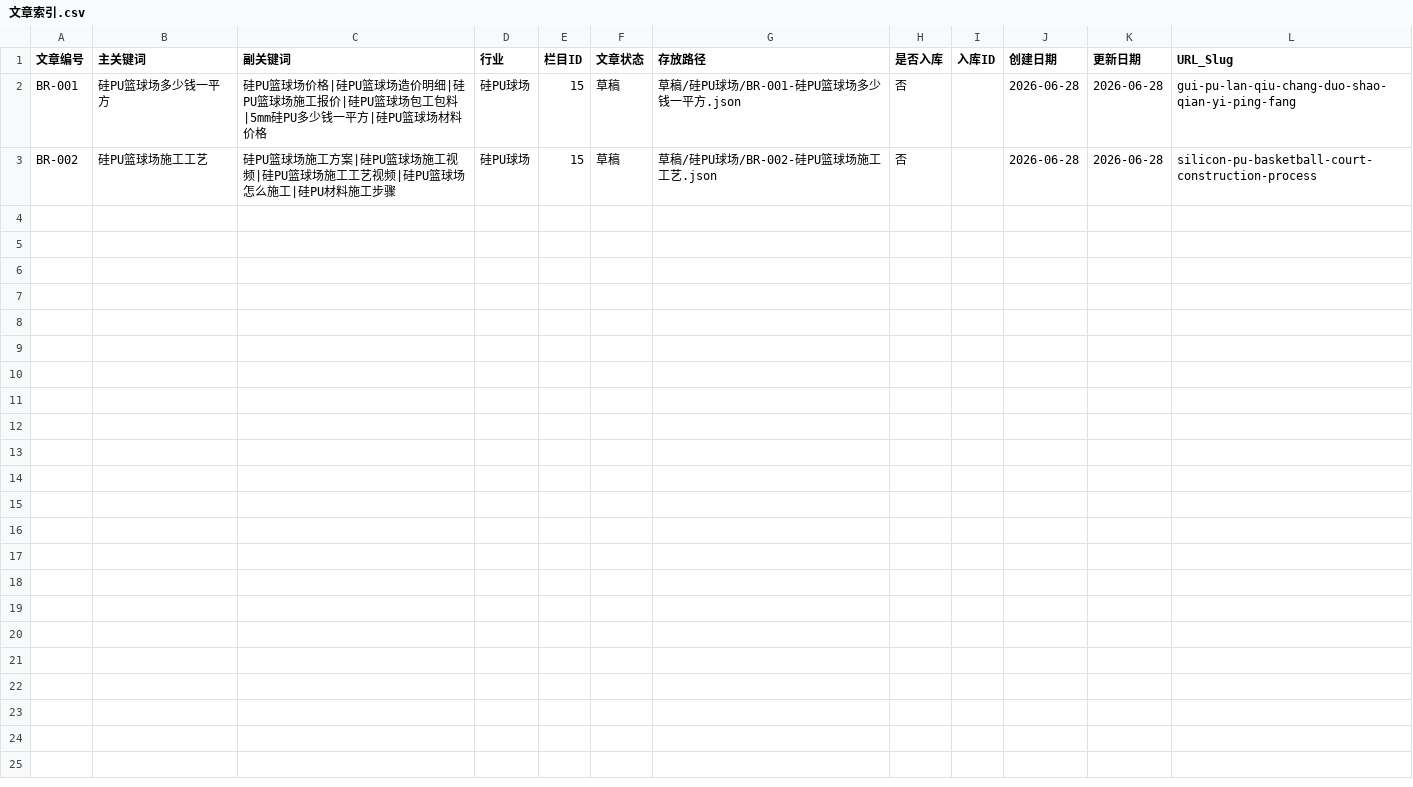
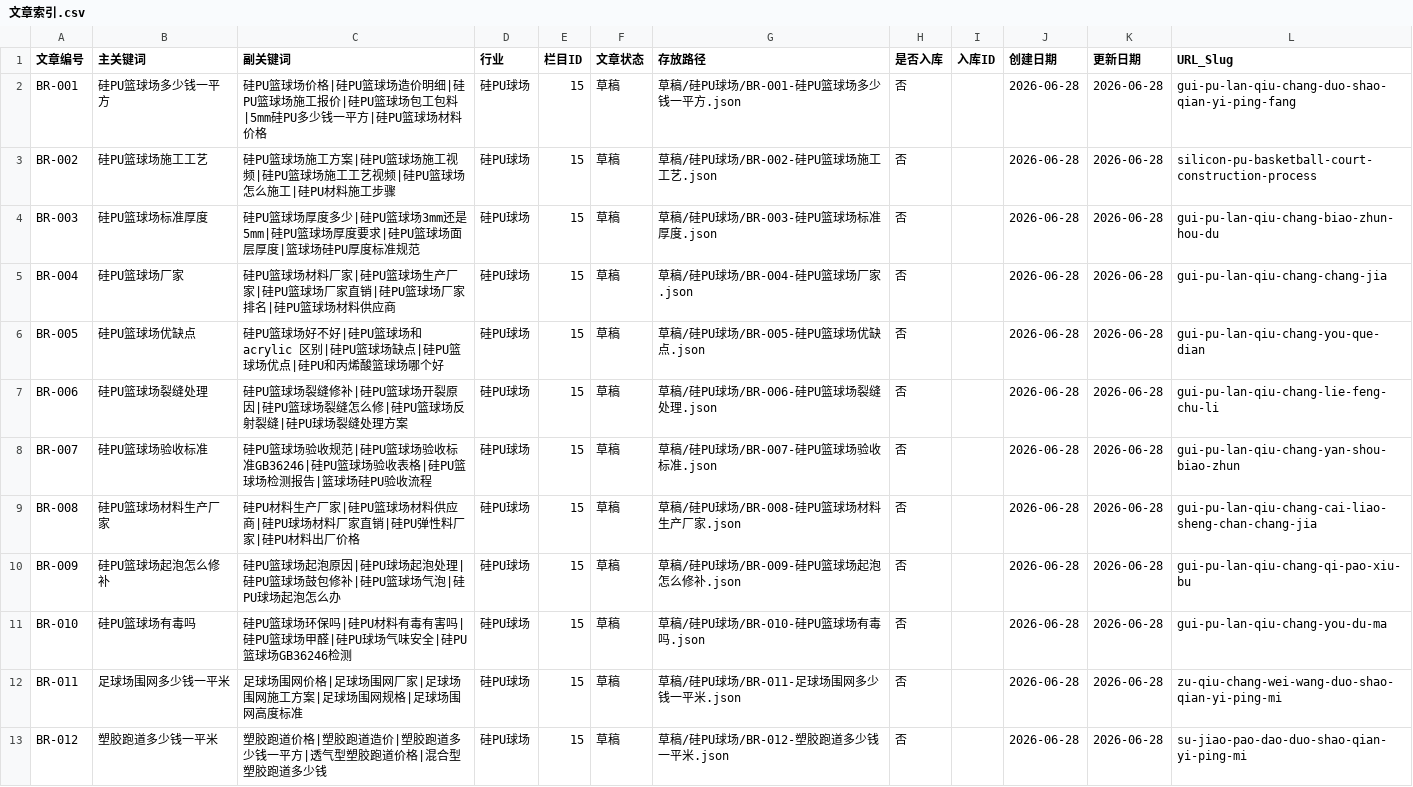
Before and after one commit to Fange-felix/br_wz, a CSV file: 文章索引.csv, drawn as a sheet.

Commit message:
update: 文章索引新增10篇文章记录

```diff
--- a/文章索引.csv
+++ b/文章索引.csv
@@ -3 +3,11 @@ BR-001,硅PU篮球场多少钱一平方,"硅PU篮球场价格|硅PU篮球场造
 BR-002,硅PU篮球场施工工艺,"硅PU篮球场施工方案|硅PU篮球场施工视频|硅PU篮球场施工工艺视频|硅PU篮球场怎么施工|硅PU材料施工步骤",硅PU球场,15,草稿,草稿/硅PU球场/BR-002-硅PU篮球场施工工艺.json,否,,2026-06-28,2026-06-28,silicon-pu-basketball-court-construction-process
+BR-003,硅PU篮球场标准厚度,"硅PU篮球场厚度多少|硅PU篮球场3mm还是5mm|硅PU篮球场厚度要求|硅PU篮球场面层厚度|篮球场硅PU厚度标准规范",硅PU球场,15,草稿,草稿/硅PU球场/BR-003-硅PU篮球场标准厚度.json,否,,2026-06-28,2026-06-28,gui-pu-lan-qiu-chang-biao-zhun-hou-du
+BR-004,硅PU篮球场厂家,"硅PU篮球场材料厂家|硅PU篮球场生产厂家|硅PU篮球场厂家直销|硅PU篮球场厂家排名|硅PU篮球场材料供应商",硅PU球场,15,草稿,草稿/硅PU球场/BR-004-硅PU篮球场厂家.json,否,,2026-06-28,2026-06-28,gui-pu-lan-qiu-chang-chang-jia
+BR-005,硅PU篮球场优缺点,"硅PU篮球场好不好|硅PU篮球场和 acrylic 区别|硅PU篮球场缺点|硅PU篮球场优点|硅PU和丙烯酸篮球场哪个好",硅PU球场,15,草稿,草稿/硅PU球场/BR-005-硅PU篮球场优缺点.json,否,,2026-06-28,2026-06-28,gui-pu-lan-qiu-chang-you-que-dian
+BR-006,硅PU篮球场裂缝处理,"硅PU篮球场裂缝修补|硅PU篮球场开裂原因|硅PU篮球场裂缝怎么修|硅PU篮球场反射裂缝|硅PU球场裂缝处理方案",硅PU球场,15,草稿,草稿/硅PU球场/BR-006-硅PU篮球场裂缝处理.json,否,,2026-06-28,2026-06-28,gui-pu-lan-qiu-chang-lie-feng-chu-li
+BR-007,硅PU篮球场验收标准,"硅PU篮球场验收规范|硅PU篮球场验收标准GB36246|硅PU篮球场验收表格|硅PU篮球场检测报告|篮球场硅PU验收流程",硅PU球场,15,草稿,草稿/硅PU球场/BR-007-硅PU篮球场验收标准.json,否,,2026-06-28,2026-06-28,gui-pu-lan-qiu-chang-yan-shou-biao-zhun
+BR-008,硅PU篮球场材料生产厂家,"硅PU材料生产厂家|硅PU篮球场材料供应商|硅PU球场材料厂家直销|硅PU弹性料厂家|硅PU材料出厂价格",硅PU球场,15,草稿,草稿/硅PU球场/BR-008-硅PU篮球场材料生产厂家.json,否,,2026-06-28,2026-06-28,gui-pu-lan-qiu-chang-cai-liao-sheng-chan-chang-jia
+BR-009,硅PU篮球场起泡怎么修补,"硅PU篮球场起泡原因|硅PU球场起泡处理|硅PU篮球场鼓包修补|硅PU篮球场气泡|硅PU球场起泡怎么办",硅PU球场,15,草稿,草稿/硅PU球场/BR-009-硅PU篮球场起泡怎么修补.json,否,,2026-06-28,2026-06-28,gui-pu-lan-qiu-chang-qi-pao-xiu-bu
+BR-010,硅PU篮球场有毒吗,"硅PU篮球场环保吗|硅PU材料有毒有害吗|硅PU篮球场甲醛|硅PU球场气味安全|硅PU篮球场GB36246检测",硅PU球场,15,草稿,草稿/硅PU球场/BR-010-硅PU篮球场有毒吗.json,否,,2026-06-28,2026-06-28,gui-pu-lan-qiu-chang-you-du-ma
+BR-011,足球场围网多少钱一平米,"足球场围网价格|足球场围网厂家|足球场围网施工方案|足球场围网规格|足球场围网高度标准",硅PU球场,15,草稿,草稿/硅PU球场/BR-011-足球场围网多少钱一平米.json,否,,2026-06-28,2026-06-28,zu-qiu-chang-wei-wang-duo-shao-qian-yi-ping-mi
+BR-012,塑胶跑道多少钱一平米,"塑胶跑道价格|塑胶跑道造价|塑胶跑道多少钱一平方|透气型塑胶跑道价格|混合型塑胶跑道多少钱",硅PU球场,15,草稿,草稿/硅PU球场/BR-012-塑胶跑道多少钱一平米.json,否,,2026-06-28,2026-06-28,su-jiao-pao-dao-duo-shao-qian-yi-ping-mi
```
